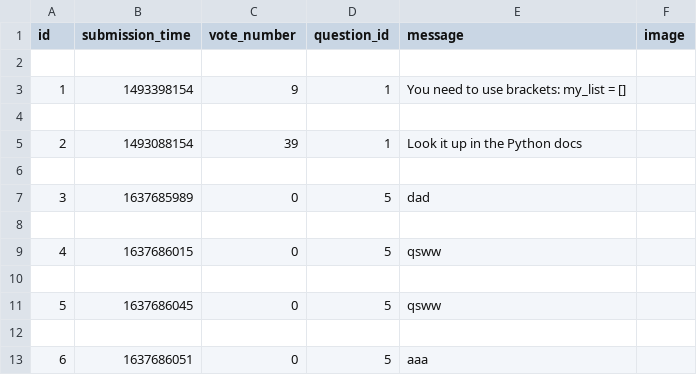
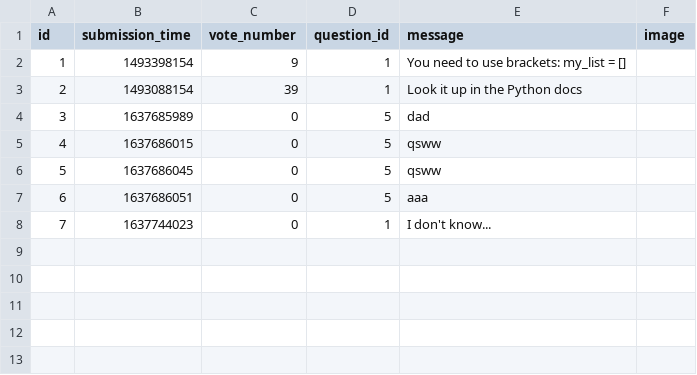
Before and after one commit to LatNat/ask-mate-3-python-LatNat, a CSV file: sample_data/answer.csv, drawn as a sheet; removed rows and columns are numbered as before the commit, all else as after; the diff names each change by its address in the sheet, - before the commit and + after, or states it on an @@ line.

Commit message:
css and inheritance, added links to answerrs

```diff
--- a/sample_data/answer.csv
+++ b/sample_data/answer.csv
-row 2: (empty)
-row 4: (empty)
-row 6: (empty)
-row 8: (empty)
-row 10: (empty)
-row 12: (empty)
+row 8: 7 | 1637744023 | 0 | 1 | I don't know...
```
Also changed, not shown: sample_data/question.csv, 4 other files.
